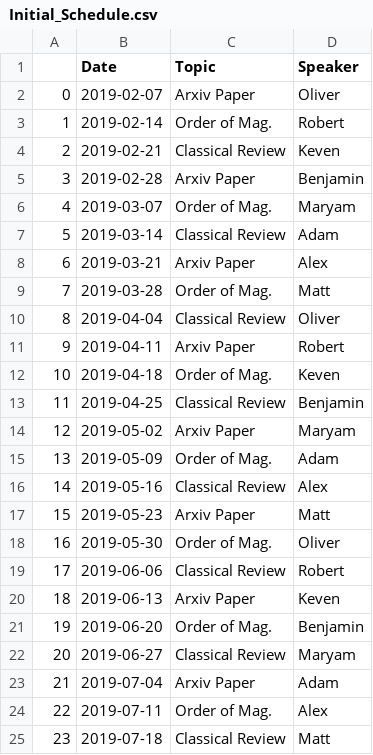
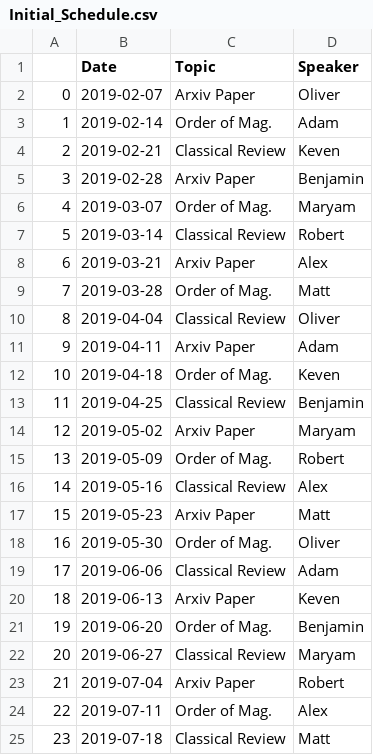
Before and after one commit to renkeven/michele_group_meeting, a CSV file: Initial_Schedule.csv, drawn as a sheet.

```diff
--- a/Initial_Schedule.csv
+++ b/Initial_Schedule.csv
@@ -2,3 +2,3 @@
 0,2019-02-07,Arxiv Paper,Oliver
-1,2019-02-14,Order of Mag.,Robert
+1,2019-02-14,Order of Mag.,Adam
 2,2019-02-21,Classical Review,Keven
@@ -6,3 +6,3 @@
 4,2019-03-07,Order of Mag.,Maryam
-5,2019-03-14,Classical Review,Adam
+5,2019-03-14,Classical Review,Robert
 6,2019-03-21,Arxiv Paper,Alex
@@ -10,3 +10,3 @@
 8,2019-04-04,Classical Review,Oliver
-9,2019-04-11,Arxiv Paper,Robert
+9,2019-04-11,Arxiv Paper,Adam
 10,2019-04-18,Order of Mag.,Keven
@@ -14,3 +14,3 @@
 12,2019-05-02,Arxiv Paper,Maryam
-13,2019-05-09,Order of Mag.,Adam
+13,2019-05-09,Order of Mag.,Robert
 14,2019-05-16,Classical Review,Alex
@@ -18,3 +18,3 @@
 16,2019-05-30,Order of Mag.,Oliver
-17,2019-06-06,Classical Review,Robert
+17,2019-06-06,Classical Review,Adam
 18,2019-06-13,Arxiv Paper,Keven
@@ -22,3 +22,3 @@
 20,2019-06-27,Classical Review,Maryam
-21,2019-07-04,Arxiv Paper,Adam
+21,2019-07-04,Arxiv Paper,Robert
 22,2019-07-11,Order of Mag.,Alex
```
Also changed, not shown: 2 other files.
